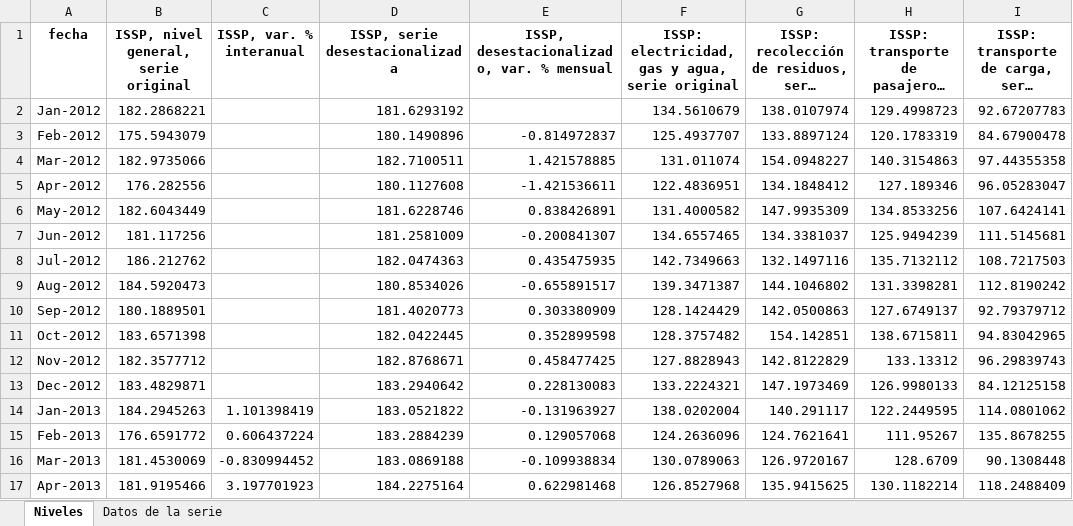
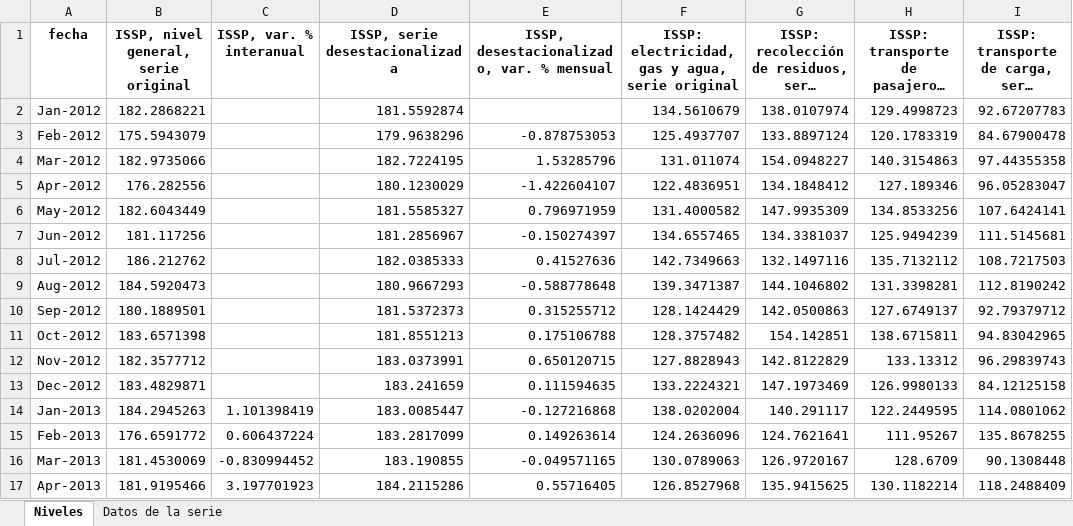
Before and after one commit to rodrigotperelsztein-source/monitor-series, an Excel workbook: data/excel/issp.xlsx, sheet Niveles, drawn as a sheet; only a part is shown; long unchanged cells end in …; values as stored, in another font and other column widths than the file's, no borders; the diff covers the shown part only; the diff names each change by its address in the sheet, - before the commit and + after, or states it on an @@ line.

```diff
--- a/data/excel/issp.xlsx (sheet Niveles)
+++ b/data/excel/issp.xlsx (sheet Niveles)
-D2 (ISSP, serie desestacionalizada): 181.6293192
+D2 (ISSP, serie desestacionalizada): 181.5592874
-D3 (ISSP, serie desestacionalizada): 180.1490896
+D3 (ISSP, serie desestacionalizada): 179.9638296
-E3: -0.814972837
+E3: -0.878753053
-D4 (ISSP, serie desestacionalizada): 182.7100511
+D4 (ISSP, serie desestacionalizada): 182.7224195
-E4: 1.421578885
+E4: 1.53285796
-D5 (ISSP, serie desestacionalizada): 180.1127608
+D5 (ISSP, serie desestacionalizada): 180.1230029
-E5: -1.421536611
+E5: -1.422604107
-D6 (ISSP, serie desestacionalizada): 181.6228746
+D6 (ISSP, serie desestacionalizada): 181.5585327
-E6: 0.838426891
+E6: 0.796971959
-D7 (ISSP, serie desestacionalizada): 181.2581009
+D7 (ISSP, serie desestacionalizada): 181.2856967
-E7: -0.200841307
+E7: -0.150274397
-D8 (ISSP, serie desestacionalizada): 182.0474363
+D8 (ISSP, serie desestacionalizada): 182.0385333
-E8: 0.435475935
+E8: 0.41527636
-D9 (ISSP, serie desestacionalizada): 180.8534026
+D9 (ISSP, serie desestacionalizada): 180.9667293
-E9: -0.655891517
+E9: -0.588778648
-D10 (ISSP, serie desestacionalizada): 181.4020773
+D10 (ISSP, serie desestacionalizada): 181.5372373
-E10: 0.303380909
+E10: 0.315255712
-D11 (ISSP, serie desestacionalizada): 182.0422445
+D11 (ISSP, serie desestacionalizada): 181.8551213
-E11: 0.352899598
+E11: 0.175106788
-D12 (ISSP, serie desestacionalizada): 182.8768671
+D12 (ISSP, serie desestacionalizada): 183.0373991
-E12: 0.458477425
+E12: 0.650120715
-D13 (ISSP, serie desestacionalizada): 183.2940642
+D13 (ISSP, serie desestacionalizada): 183.241659
-E13: 0.228130083
+E13: 0.111594635
-D14 (ISSP, serie desestacionalizada): 183.0521822
+D14 (ISSP, serie desestacionalizada): 183.0085447
-E14: -0.131963927
+E14: -0.127216868
-D15 (ISSP, serie desestacionalizada): 183.2884239
+D15 (ISSP, serie desestacionalizada): 183.2817099
-E15: 0.129057068
+E15: 0.149263614
-D16 (ISSP, serie desestacionalizada): 183.0869188
+D16 (ISSP, serie desestacionalizada): 183.190855
-E16: -0.109938834
+E16: -0.049571165
-D17 (ISSP, serie desestacionalizada): 184.2275164
+D17 (ISSP, serie desestacionalizada): 184.2115286
-E17: 0.622981468
+E17: 0.55716405
```
Also changed, not shown: 1 added row and 350 edited cells elsewhere in this sheet, sheet Datos de la serie, 19 other files.
